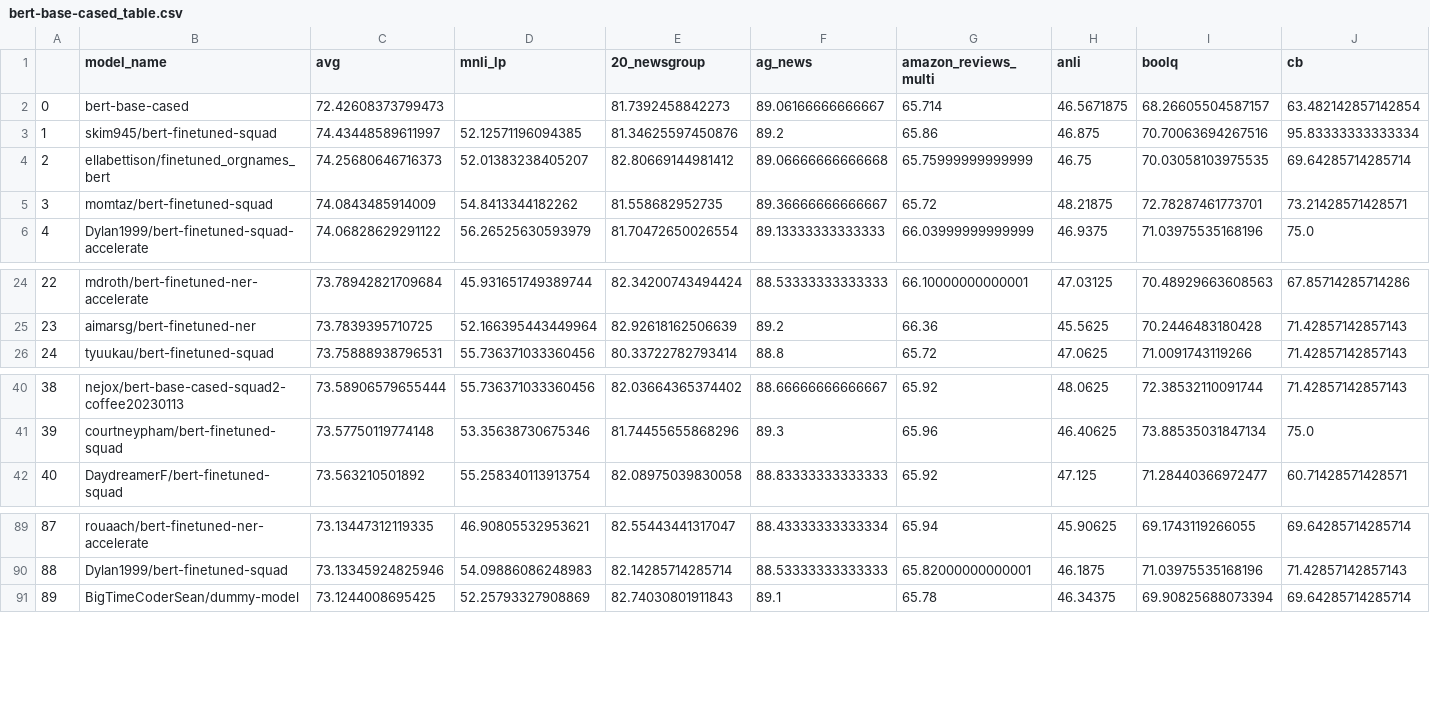
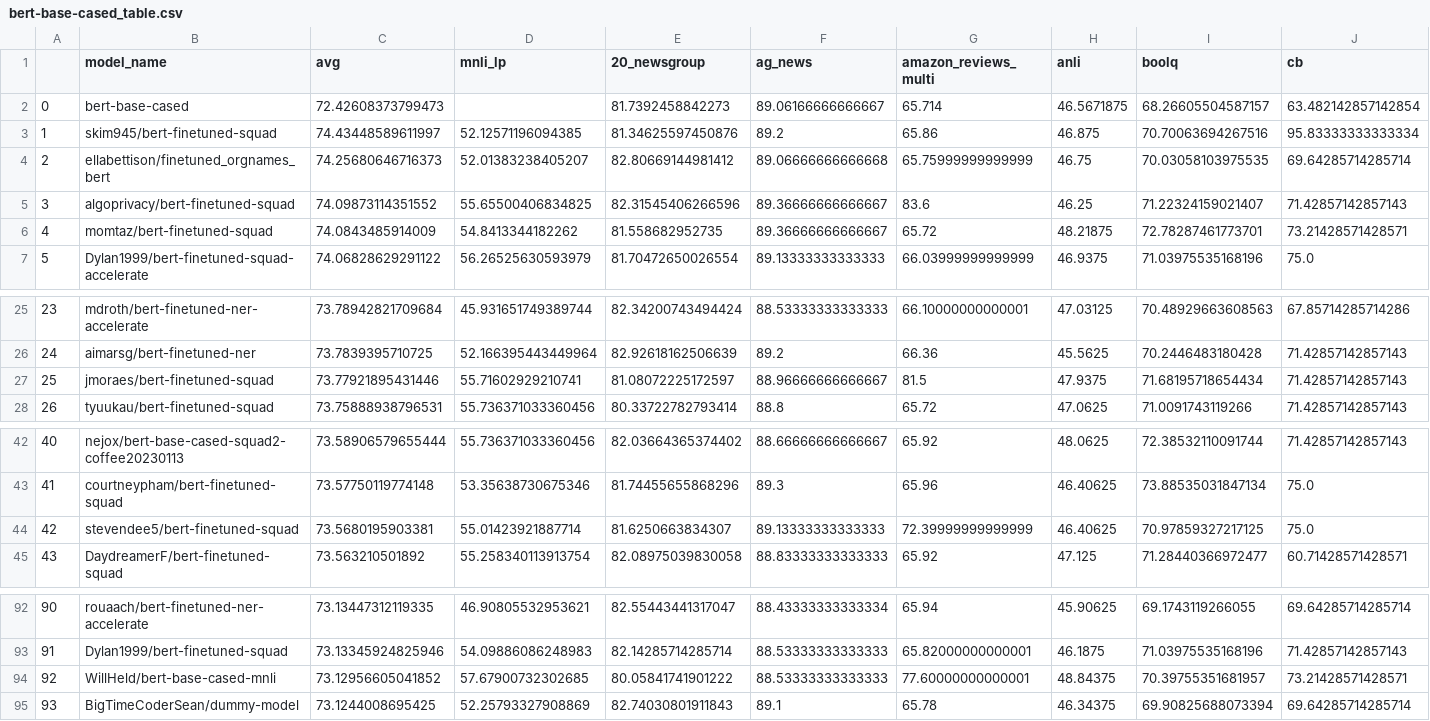
Before and after one commit to IBM/model-recycling, a CSV file: results/bert-base-cased_table.csv, drawn as a sheet; only a part is shown, gaps mark what is left out; addresses are those after the commit; rows hold the shown columns only; the diff names each change by its address in the sheet, - before the commit and + after, or states it on an @@ line.

```diff
--- a/results/bert-base-cased_table.csv
+++ b/results/bert-base-cased_table.csv
+row 5: 3 | algoprivacy/bert-finetuned-squad | 74.09873114351552 | 55.65500406834825 | 82.31545406266596 | 89.36666666666667 | 83.6 | 46.25 | 71.22324159021407 | 71.42857142857143
@@ column A renumbered from row 6 down @@
+row 27: 25 | jmoraes/bert-finetuned-squad | 73.77921895431446 | 55.71602929210741 | 81.08072225172597 | 88.96666666666667 | 81.5 | 47.9375 | 71.68195718654434 | 71.42857142857143
+row 44: 42 | stevendee5/bert-finetuned-squad | 73.5680195903381 | 55.01423921887714 | 81.6250663834307 | 89.13333333333333 | 72.39999999999999 | 46.40625 | 70.97859327217125 | 75.0
+row 94: 92 | WillHeld/bert-base-cased-mnli | 73.12956605041852 | 57.67900732302685 | 80.05841741901222 | 88.53333333333333 | 77.60000000000001 | 48.84375 | 70.39755351681957 | 73.21428571428571
```
Also changed, not shown: results/bert-base-uncased_table.csv, results/google_t5-v1_1-base_table.csv, 9 other files.
